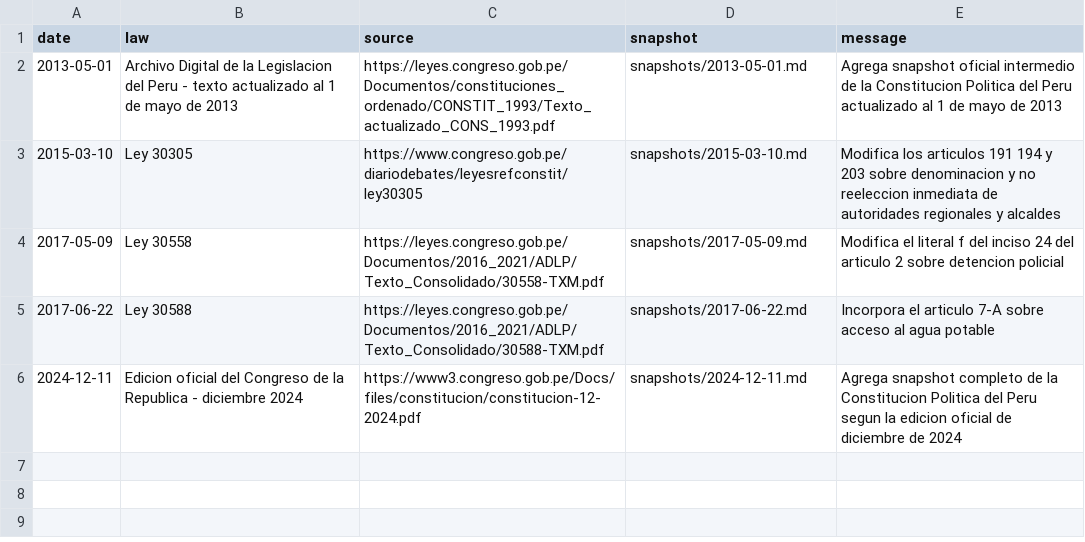
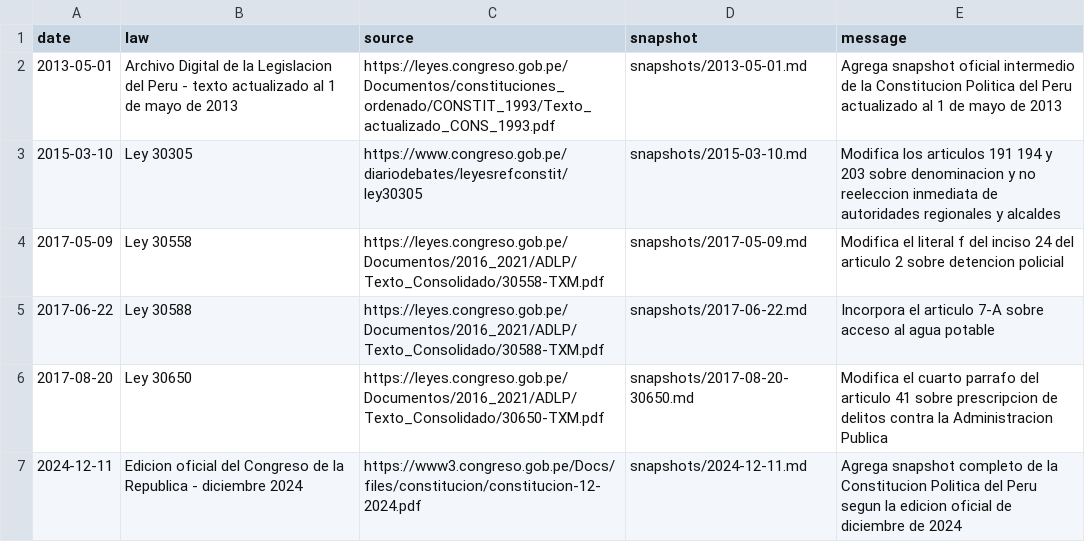
Before and after one commit to Duvet05/Peru-Constitution, a CSV file: reformas.csv, drawn as a sheet; the diff names each change by its address in the sheet, - before the commit and + after, or states it on an @@ line.

```diff
--- a/reformas.csv
+++ b/reformas.csv
+row 6: 2017-08-20 | Ley 30650 | https://leyes.congreso.gob.pe/Documentos/2016_2021/ADLP/Texto_Consolidado/30650-TXM.pdf | snapshots/2017-08-20-30650.md | Modifica el cuarto parrafo del articulo 41 sobre prescripcion de delitos contra la Administracion Publica
```
Also changed, not shown: 6 other files.
